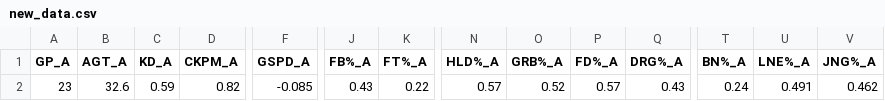
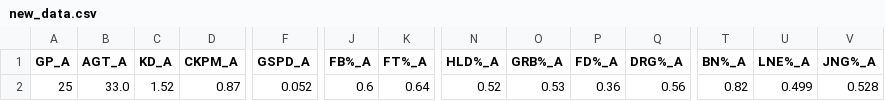
Before and after one commit to pavlila/lol-worlds-2025-predict, a CSV file: data/merged/new_data.csv, drawn as a sheet; only a part is shown, gaps mark what is left out; removed rows and columns are numbered as before the commit, all else as after; rows hold the shown columns only; the diff names each change by its address in the sheet, - before the commit and + after, or states it on an @@ line.

```diff
--- a/data/merged/new_data.csv
+++ b/data/merged/new_data.csv
-row 2: 23 | 32.6 | 0.59 | 0.82 | -0.085 | 0.43 | 0.22 | 0.57 | 0.52 | 0.57 | 0.43 | 0.24 | 0.491 | 0.462
+row 2: 25 | 33.0 | 1.52 | 0.87 | 0.052 | 0.6 | 0.64 | 0.52 | 0.53 | 0.36 | 0.56 | 0.82 | 0.499 | 0.528
```
Also changed, not shown: data/featured/new_data.csv, 2 other files.
